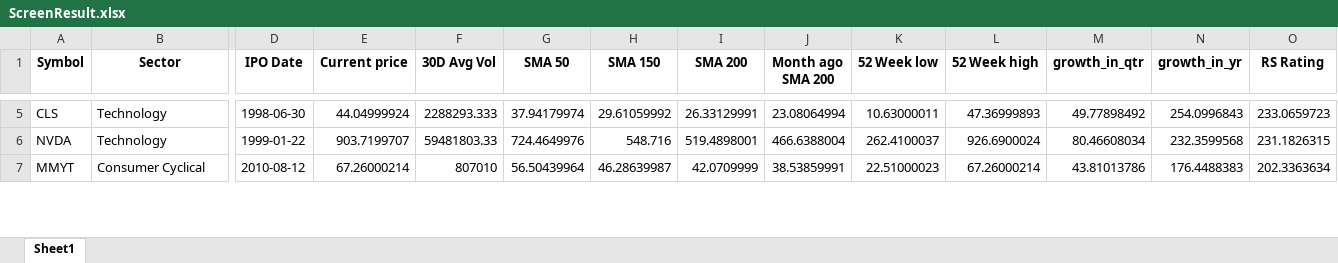
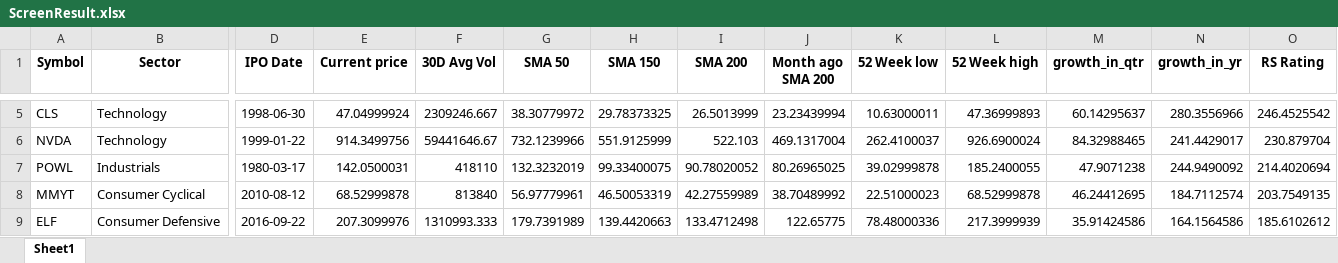
Before and after one commit to Sing0424/Stocks-tools, an Excel workbook: Screener/ScreenResult/ScreenResult.xlsx, sheet Sheet1, drawn as a sheet; only a part is shown, gaps mark what is left out; values as stored, in another font and other column widths than the file's, no borders; addresses are those after the commit; rows hold the shown columns only; the diff covers the shown part only; the diff names each change by its address in the sheet, - before the commit and + after, or states it on an @@ line.

```diff
--- a/Screener/ScreenResult/ScreenResult.xlsx (sheet Sheet1)
+++ b/Screener/ScreenResult/ScreenResult.xlsx (sheet Sheet1)
-E5 (Current price): 44.04999924
+E5 (Current price): 47.04999924
-F5 (30D Avg Vol): 2288293.333
+F5 (30D Avg Vol): 2309246.667
-G5 (SMA 50): 37.94179974
+G5 (SMA 50): 38.30779972
-H5 (SMA 150): 29.61059992
+H5 (SMA 150): 29.78373325
-I5 (SMA 200): 26.33129991
+I5 (SMA 200): 26.5013999
-J5 (Month ago SMA 200): 23.08064994
+J5 (Month ago SMA 200): 23.23439994
-M5 (growth_in_qtr): 49.77898492
+M5 (growth_in_qtr): 60.14295637
-N5 (growth_in_yr): 254.0996843
+N5 (growth_in_yr): 280.3556966
-O5 (RS Rating): 233.0659723
+O5 (RS Rating): 246.4525542
-E6 (Current price): 903.7199707
+E6 (Current price): 914.3499756
-F6 (30D Avg Vol): 59481803.33
+F6 (30D Avg Vol): 59441646.67
-G6 (SMA 50): 724.4649976
+G6 (SMA 50): 732.1239966
-H6 (SMA 150): 548.716
+H6 (SMA 150): 551.9125999
-I6 (SMA 200): 519.4898001
+I6 (SMA 200): 522.103
-J6 (Month ago SMA 200): 466.6388004
+J6 (Month ago SMA 200): 469.1317004
-M6 (growth_in_qtr): 80.46608034
+M6 (growth_in_qtr): 84.32988465
-N6 (growth_in_yr): 232.3599568
+N6 (growth_in_yr): 241.4429017
-O6 (RS Rating): 231.1826315
+O6 (RS Rating): 230.879704
+row 7: POWL | Industrials | 1980-03-17 | 142.0500031 | 418110 | 132.3232019 | 99.33400075 | 90.78020052 | 80.26965025 | 39.02999878 | 185.2400055 | 47.9071238 | 244.9490092 | 214.4020694
-E8 (Current price): 67.26000214
+E8 (Current price): 68.52999878
-F8 (30D Avg Vol): 807010
+F8 (30D Avg Vol): 813840
-G8 (SMA 50): 56.50439964
+G8 (SMA 50): 56.97779961
-H8 (SMA 150): 46.28639987
+H8 (SMA 150): 46.50053319
-I8 (SMA 200): 42.0709999
+I8 (SMA 200): 42.27559989
-J8 (Month ago SMA 200): 38.53859991
+J8 (Month ago SMA 200): 38.70489992
-L8 (52 Week high): 67.26000214
+L8 (52 Week high): 68.52999878
-M8 (growth_in_qtr): 43.81013786
+M8 (growth_in_qtr): 46.24412695
-N8 (growth_in_yr): 176.4488383
+N8 (growth_in_yr): 184.7112574
-O8 (RS Rating): 202.3363634
+O8 (RS Rating): 203.7549135
+row 9: ELF | Consumer Defensive | 2016-09-22 | 207.3099976 | 1310993.333 | 179.7391989 | 139.4420663 | 133.4712498 | 122.65775 | 78.48000336 | 217.3999939 | 35.91424586 | 164.1564586 | 185.6102612
```
Also changed, not shown: 15 added rows, 15 removed rows and 202 edited cells elsewhere in this sheet, Screener/data/rs_rating.xlsx, 8 other files.
